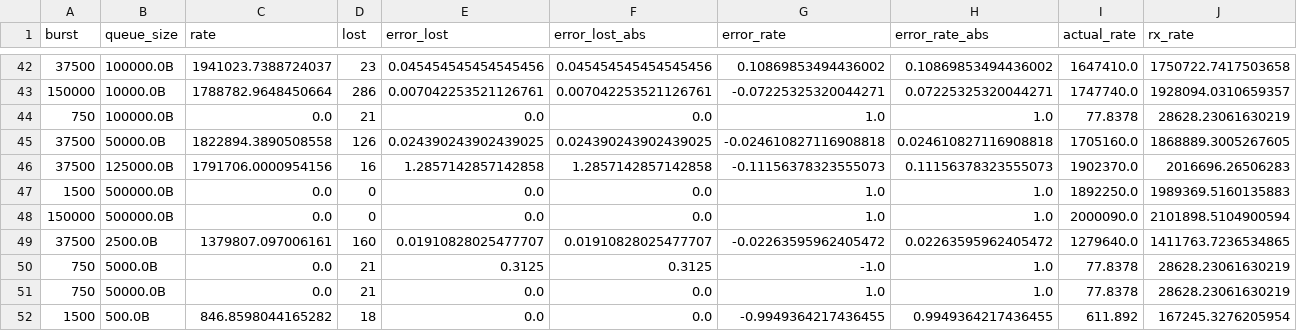
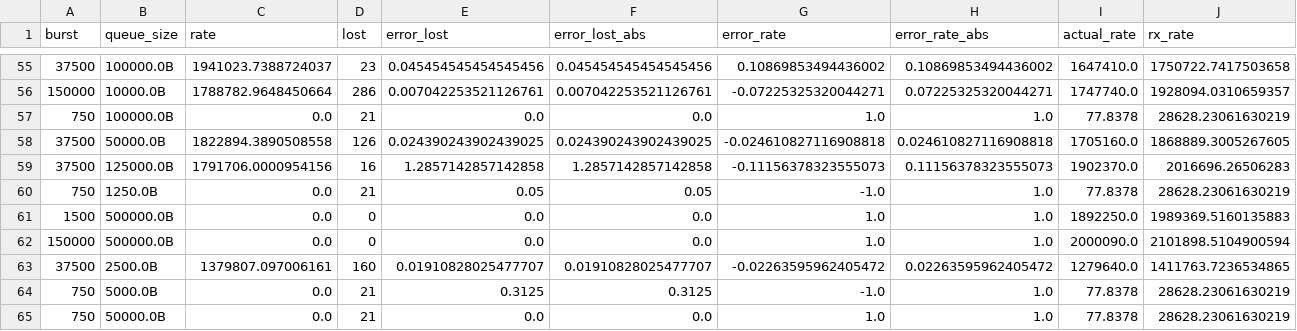
Before and after one commit to MRimk/Traffic-Policing-Inference-Simulation, a CSV file: data/results_xtopo.csv, drawn as a sheet; only a part is shown, gaps mark what is left out; the shorter side is filled out with more unchanged rows; the diff covers the shown part only.

```diff
--- a/data/results_xtopo.csv
+++ b/data/results_xtopo.csv
@@ -46,2 +59,3 @@ burst,queue_size,rate,lost,error_lost,error_lost_abs,error_rate,error_rate_abs,a
 37500,125000.0B,1791706.0000954156,16,1.2857142857142858,1.2857142857142858,-0.11156378323555073,0.11156378323555073,1902370.0,2016696.26506283
+750,1250.0B,0.0,21,0.05,0.05,-1.0,1.0,77.8378,28628.23061630219
 1500,500000.0B,0.0,0,0.0,0.0,1.0,1.0,1892250.0,1989369.5160135883
```
Also changed, not shown: 19 added rows elsewhere in this file, 32 other files.
